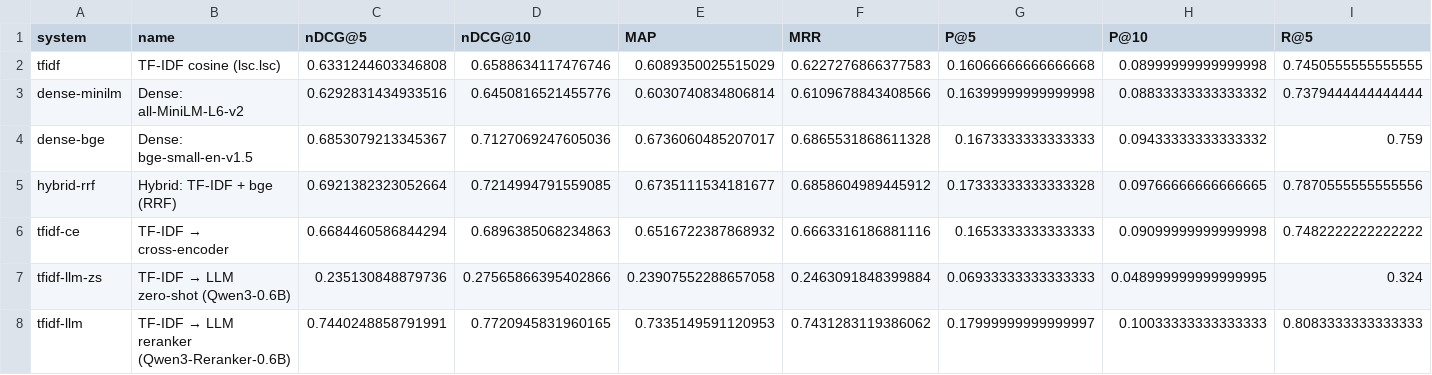
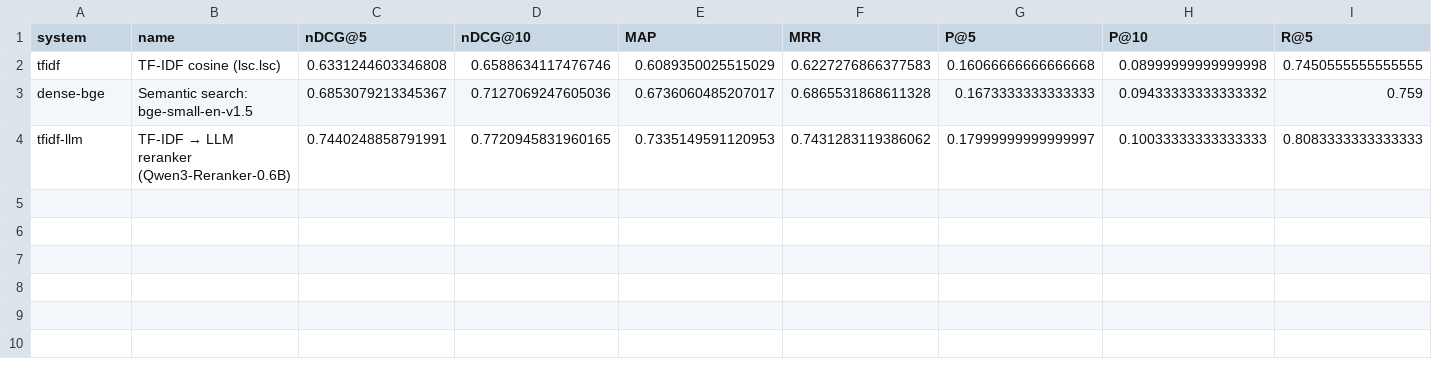
Before and after one commit to notjwp/NLP_CCA, a CSV file: results/metrics.csv, drawn as a sheet; only a part is shown; removed rows and columns are numbered as before the commit, all else as after; rows hold the shown columns only; the diff names each change by its address in the sheet, - before the commit and + after, or states it on an @@ line.

Commit message:
Compare exactly three systems: TF-IDF + cosine, semantic search and an LLM
Keep only what the assignment asks for: the classical TF-IDF / cosine
system against semantic search (bge-small-en-v1.5) and an LLM reranker
(Qwen3-Reranker-0.6B over TF-IDF's top 100). MiniLM, the RRF hybrid, the
cross-encoder and the zero-shot LLM are removed from the code, tests,
results, report, demo and screenshots. Significance is now Holm-corrected
over 2 comparisons.

```diff
--- a/results/metrics.csv
+++ b/results/metrics.csv
-row 3: dense-minilm | Dense: all-MiniLM-L6-v2 | 0.6292831434933516 | 0.6450816521455776 | 0.6030740834806814 | 0.6109678843408566 | 0.16399999999999998 | 0.08833333333333332 | 0.7379444444444444
-B3 (name): Dense: bge-small-en-v1.5
+B3 (name): Semantic search: bge-small-en-v1.5
-row 5: hybrid-rrf | Hybrid: TF-IDF + bge (RRF) | 0.6921382323052664 | 0.7214994791559085 | 0.6735111534181677 | 0.6858604989445912 | 0.17333333333333328 | 0.09766666666666665 | 0.7870555555555556
-row 6: tfidf-ce | TF-IDF → cross-encoder | 0.6684460586844294 | 0.6896385068234863 | 0.6516722387868932 | 0.6663316186881116 | 0.1653333333333333 | 0.09099999999999998 | 0.7482222222222222
-row 7: tfidf-llm-zs | TF-IDF → LLM zero-shot (Qwen3-0.6B) | 0.235130848879736 | 0.27565866395402866 | 0.23907552288657058 | 0.2463091848399884 | 0.06933333333333333 | 0.048999999999999995 | 0.324
```
Also changed, not shown: 37 other files.
